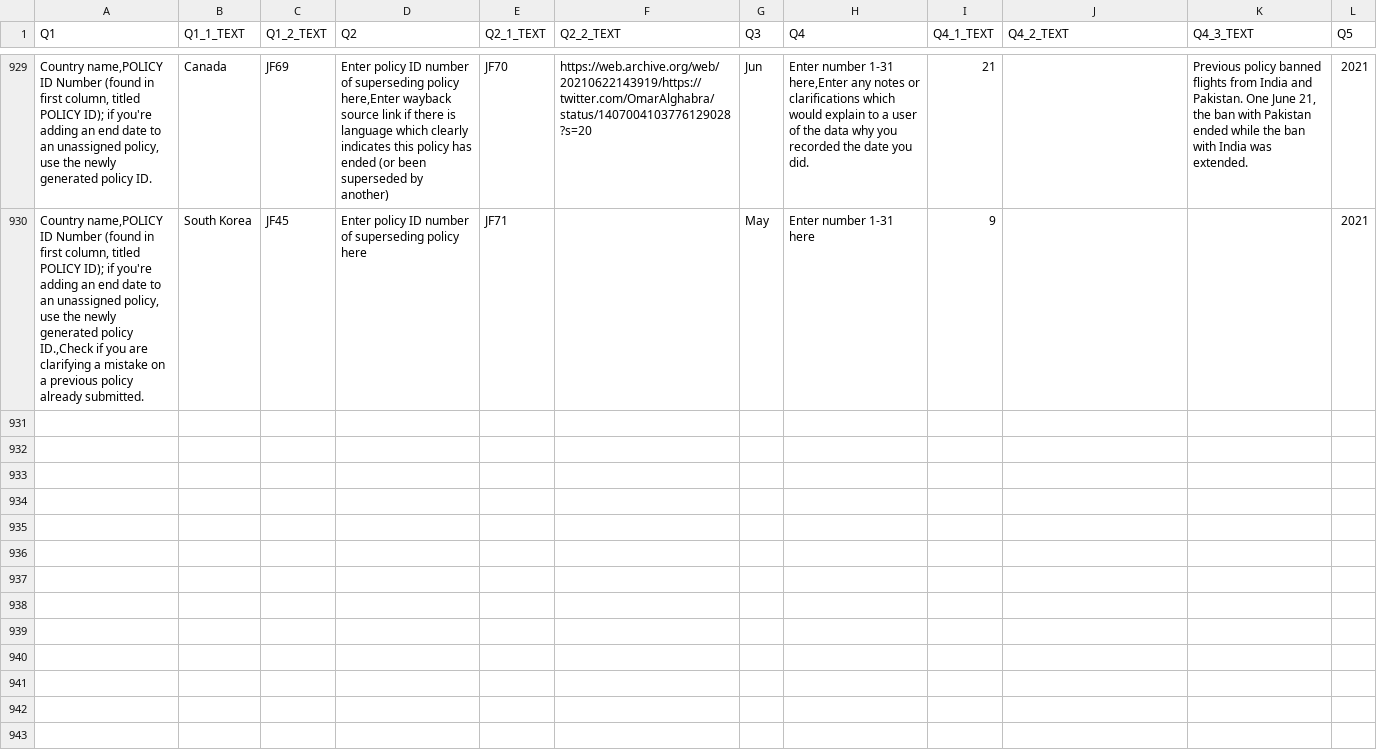
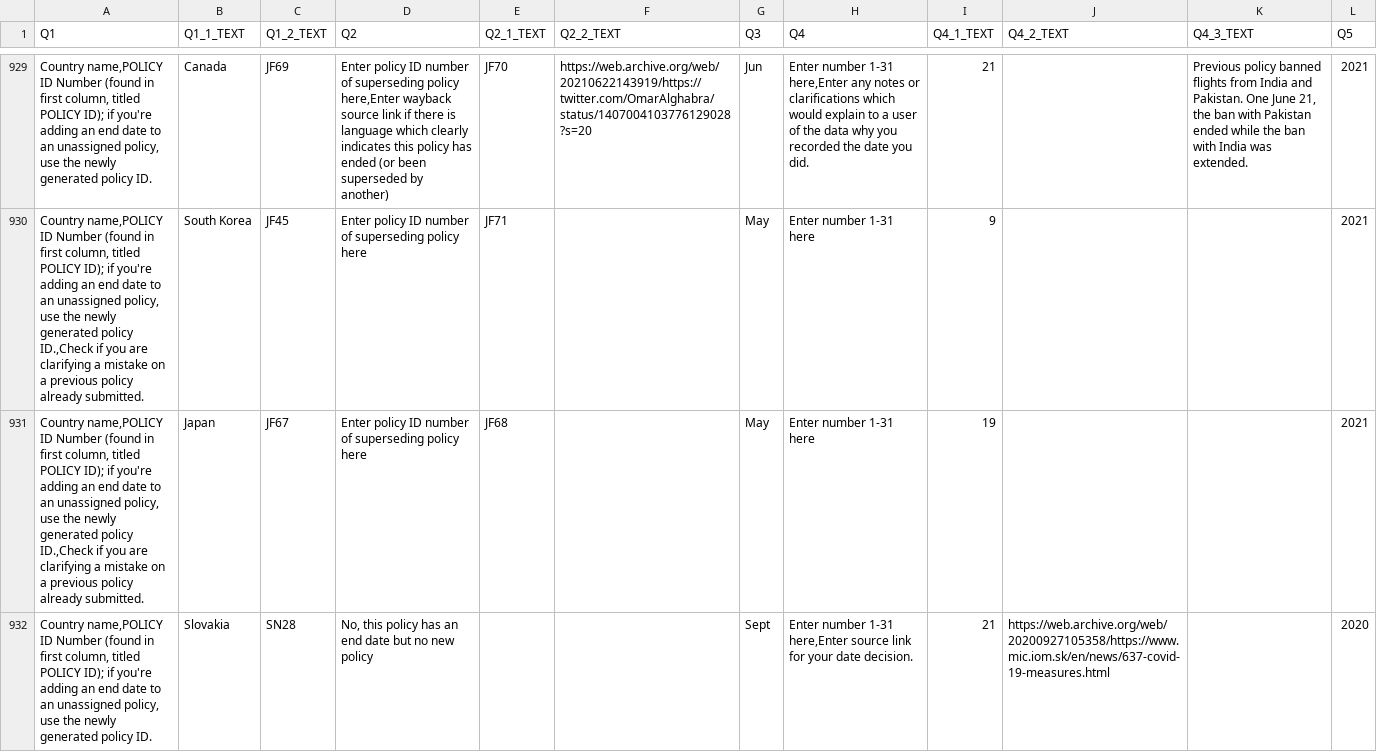
Before and after one commit to COBAPteam/COBAP, a CSV file: data/raw_survey_output/end_dates_survey_raw.csv, drawn as a sheet; only a part is shown, gaps mark what is left out; the diff covers the shown part only; the diff names each change by its address in the sheet, - before the commit and + after, or states it on an @@ line.

Commit message:
data update 6/27/21

```diff
--- a/data/raw_survey_output/end_dates_survey_raw.csv
+++ b/data/raw_survey_output/end_dates_survey_raw.csv
+row 931: Country name,POLICY ID Number (found in first column, titled POLICY ID); if you're adding an end date to an unassigned policy, use the newly generated policy ID.,Check if you are clarifying a mistake on a previous policy already submitted. | Japan | JF67 | Enter policy ID number of superseding policy here | JF68 |  | May | Enter number 1-31 here | 19 |  |  | 2021
+row 932: Country name,POLICY ID Number (found in first column, titled POLICY ID); if you're adding an end date to an unassigned policy, use the newly generated policy ID. | Slovakia | SN28 | No, this policy has an end date but no new policy |  |  | Sept | Enter number 1-31 here,Enter source link for your date decision. | 21 | https://web.archive.org/web/20200927105358/https://www.mic.iom.sk/en/news/637-covid-19-measures.html |  | 2020
```
Also changed, not shown: 1 added row elsewhere in this file, 2 other files.
